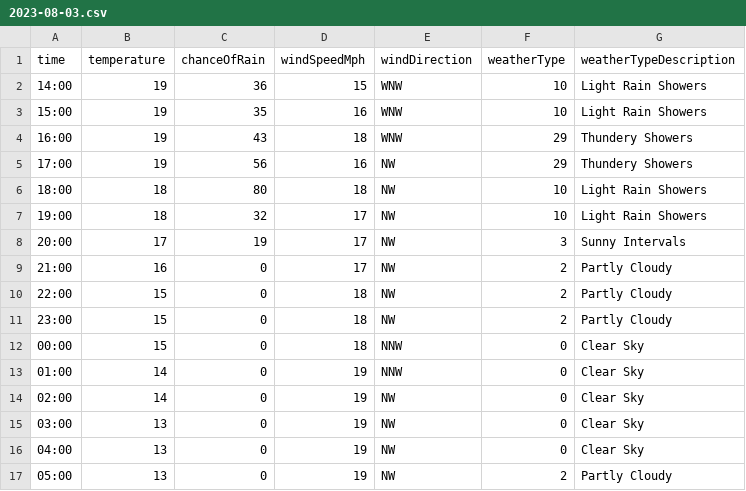
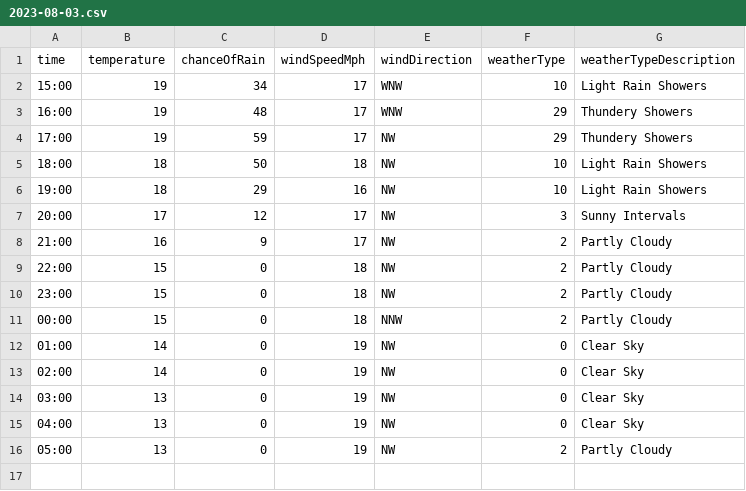
Before and after one commit to djcarter85/studland, a CSV file: _data/weather/2023-08-03.csv, drawn as a sheet.

Commit message:
5a5eb822-a520-4b36-a26f-00e05213d725

```diff
--- a/_data/weather/2023-08-03.csv
+++ b/_data/weather/2023-08-03.csv
@@ -1,14 +1,13 @@
 time,temperature,chanceOfRain,windSpeedMph,windDirection,weatherType,weatherTypeDescription
-14:00,19,36,15,WNW,10,Light Rain Showers
-15:00,19,35,16,WNW,10,Light Rain Showers
-16:00,19,43,18,WNW,29,Thundery Showers
-17:00,19,56,16,NW,29,Thundery Showers
-18:00,18,80,18,NW,10,Light Rain Showers
-19:00,18,32,17,NW,10,Light Rain Showers
-20:00,17,19,17,NW,3,Sunny Intervals
-21:00,16,0,17,NW,2,Partly Cloudy
+15:00,19,34,17,WNW,10,Light Rain Showers
+16:00,19,48,17,WNW,29,Thundery Showers
+17:00,19,59,17,NW,29,Thundery Showers
+18:00,18,50,18,NW,10,Light Rain Showers
+19:00,18,29,16,NW,10,Light Rain Showers
+20:00,17,12,17,NW,3,Sunny Intervals
+21:00,16,9,17,NW,2,Partly Cloudy
 22:00,15,0,18,NW,2,Partly Cloudy
 23:00,15,0,18,NW,2,Partly Cloudy
-00:00,15,0,18,NNW,0,Clear Sky
-01:00,14,0,19,NNW,0,Clear Sky
+00:00,15,0,18,NNW,2,Partly Cloudy
+01:00,14,0,19,NW,0,Clear Sky
 02:00,14,0,19,NW,0,Clear Sky
```
